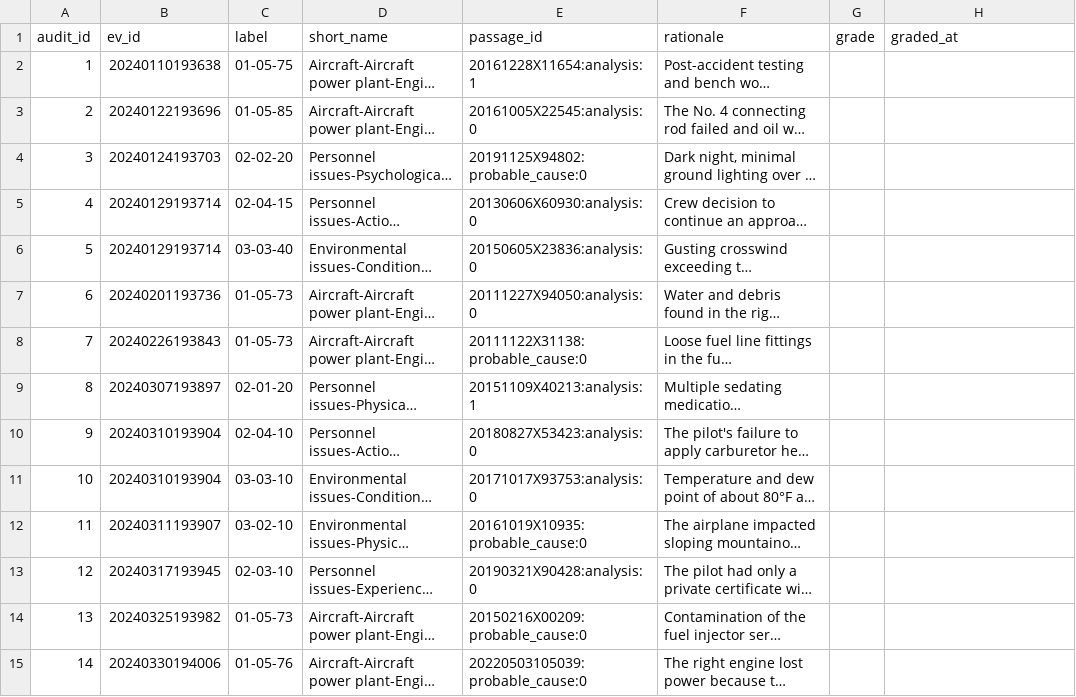
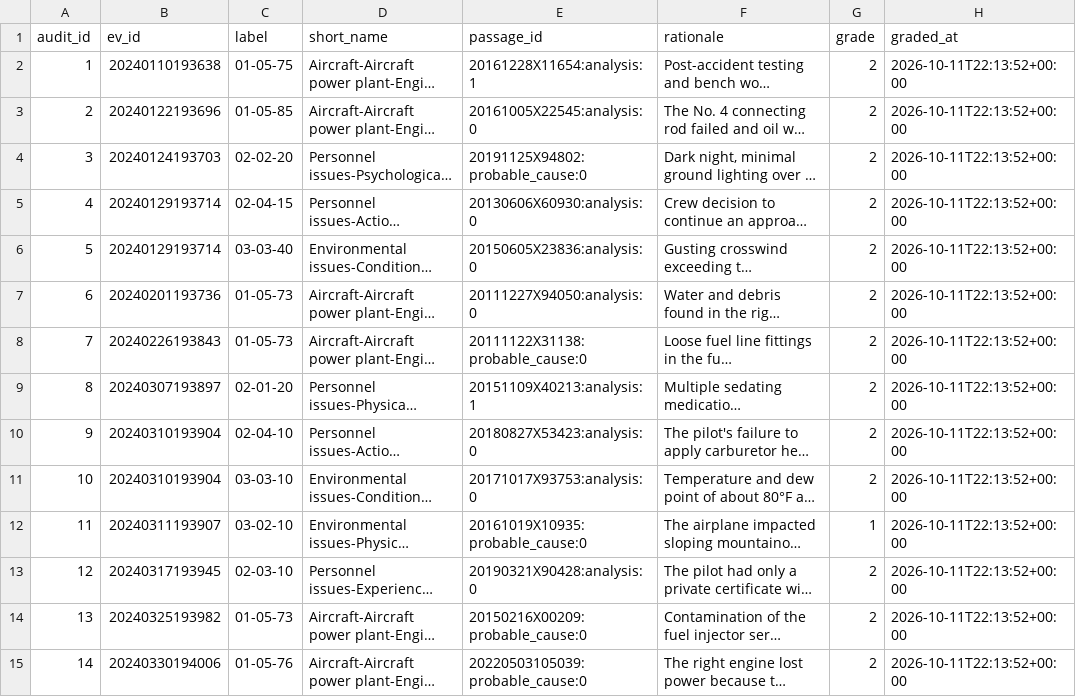
Before and after one commit to mihir1708/cause-trace, a CSV file: evals/citation_audit.csv, drawn as a sheet; only a part is shown; long unchanged cells end in …; the diff covers the shown part only; the diff names each change by its address in the sheet, - before the commit and + after, or states it on an @@ line.

Commit message:
Record the citation audit grades and say who graded
The 50 rag_verify citations were graded by Claude in a Claude Code session and approved as a
list by the owner. EVAL_PROTOCOL.md records this in a dated note, and the report no longer
says 'graded by a person'; it points to the change log for the grader.

```diff
--- a/evals/citation_audit.csv
+++ b/evals/citation_audit.csv
-G2:G11 (grade): (empty)
+G2:G11 (grade): 2
-H2:H15 (graded_at): (empty)
+H2:H15 (graded_at): 2026-10-11T22:13:52+00:00
-G12 (grade): (empty)
+G12 (grade): 1
-G13:G15 (grade): (empty)
+G13:G15 (grade): 2
```
Also changed, not shown: 72 edited cells elsewhere in this file, 2 other files.
